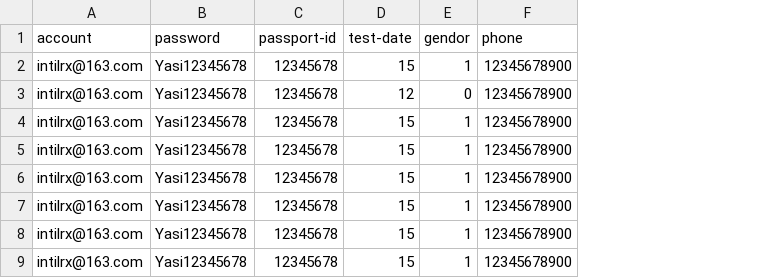
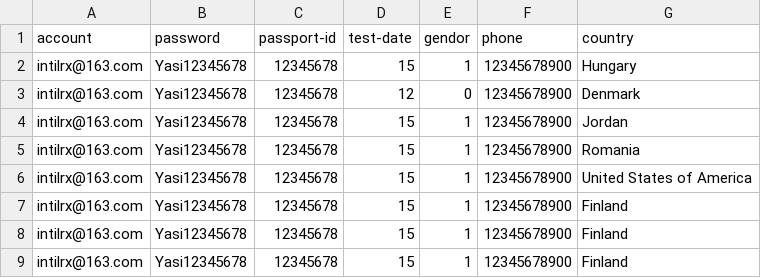
Before and after one commit to GZQ369/wxpy, a CSV file: dns1.CSV, drawn as a sheet; the diff names each change by its address in the sheet, - before the commit and + after, or states it on an @@ line.

Commit message:
chang specical country req

```diff
--- a/dns1.CSV
+++ b/dns1.CSV
+column G (country), rows 2-9: Hungary | Denmark | Jordan | Romania | United States of America | Finland | Finland | Finland
```
Also changed, not shown: 3 other files.
